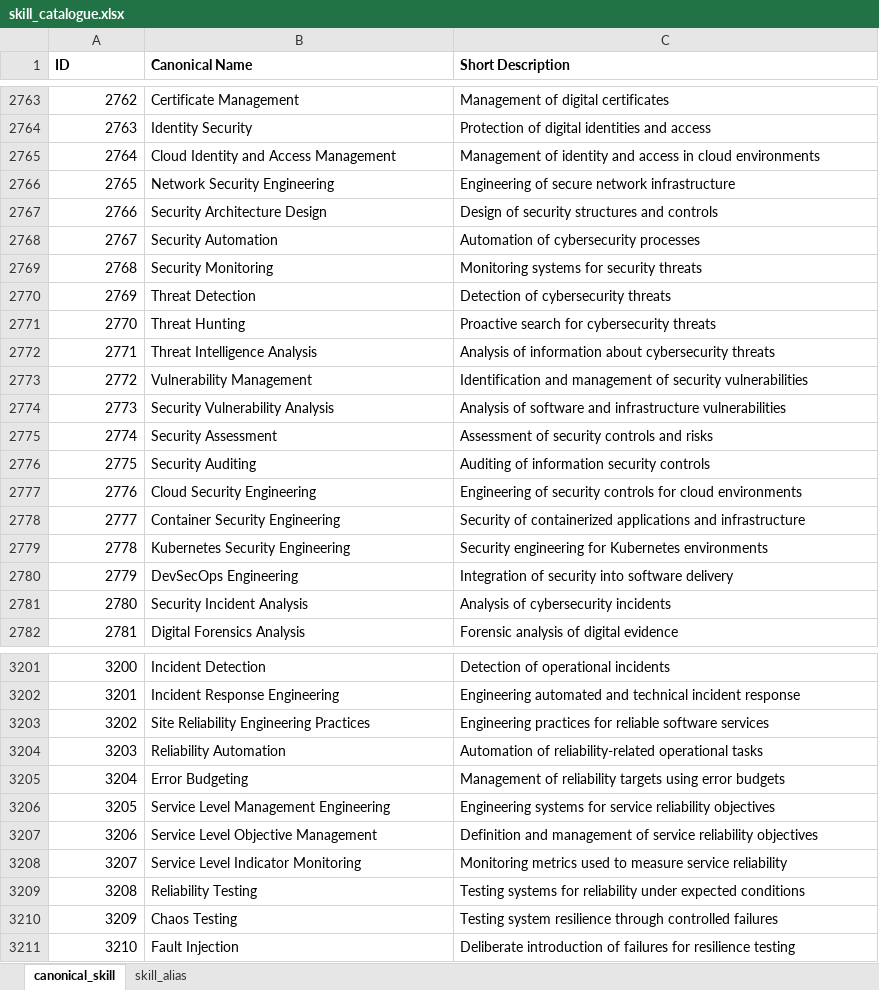
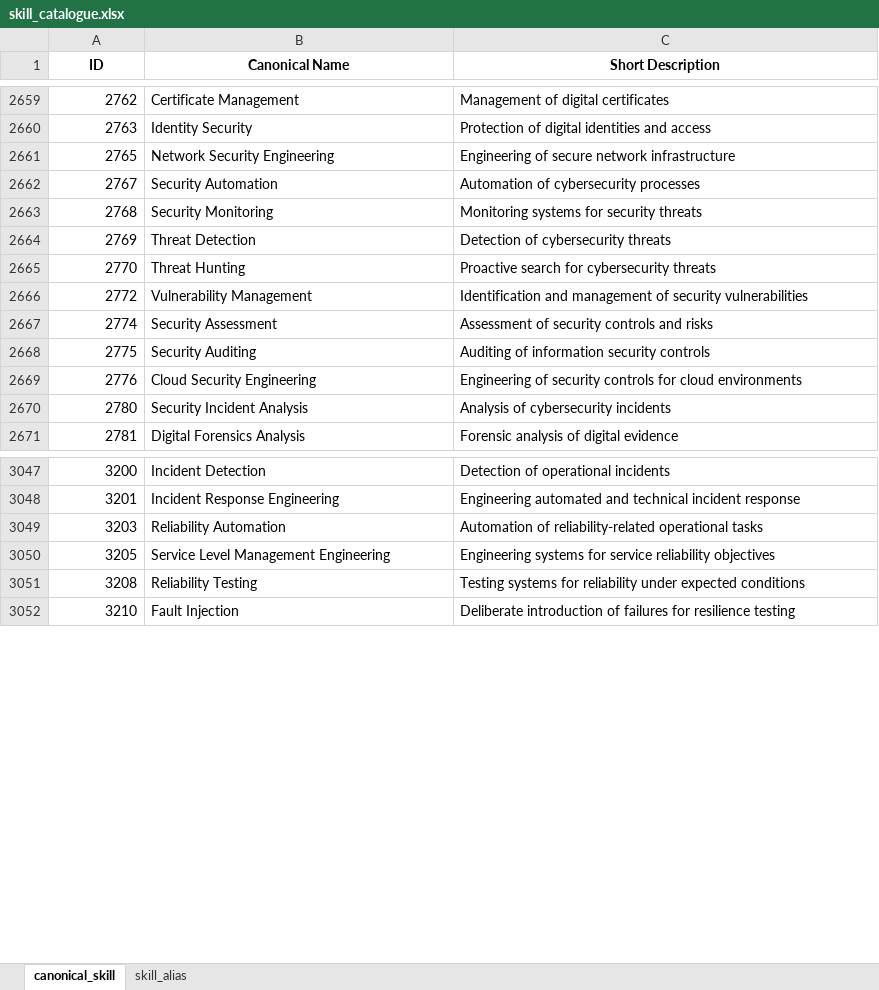
Before and after one commit to Chandhana-sanoj/skill-normalization-service, an Excel workbook: skill_catalogue.xlsx, sheet canonical_skill, drawn as a sheet; only a part is shown, gaps mark what is left out; values as stored, in another font and other column widths than the file's, no borders; removed rows and columns are numbered as before the commit, all else as after; the diff covers the shown part only; the diff names each change by its address in the sheet, - before the commit and + after, or states it on an @@ line.

```diff
--- a/skill_catalogue.xlsx (sheet canonical_skill)
+++ b/skill_catalogue.xlsx (sheet canonical_skill)
-A1:C1 alignment: left
+A1:C1 alignment: center
-row 2765: 2764 | Cloud Identity and Access Management | Management of identity and access in cloud environments
-row 2767: 2766 | Security Architecture Design | Design of security structures and controls
-row 2772: 2771 | Threat Intelligence Analysis | Analysis of information about cybersecurity threats
-row 2774: 2773 | Security Vulnerability Analysis | Analysis of software and infrastructure vulnerabilities
-row 2778: 2777 | Container Security Engineering | Security of containerized applications and infrastructure
-row 2779: 2778 | Kubernetes Security Engineering | Security engineering for Kubernetes environments
-row 2780: 2779 | DevSecOps Engineering | Integration of security into software delivery
-row 3203: 3202 | Site Reliability Engineering Practices | Engineering practices for reliable software services
-row 3205: 3204 | Error Budgeting | Management of reliability targets using error budgets
-row 3207: 3206 | Service Level Objective Management | Definition and management of service reliability objectives
-row 3208: 3207 | Service Level Indicator Monitoring | Monitoring metrics used to measure service reliability
-row 3210: 3209 | Chaos Testing | Testing system resilience through controlled failures
```
Also changed, not shown: 375 removed rows and 1 hidden or unhidden row elsewhere in this sheet, sheet skill_alias, 12 other files.
